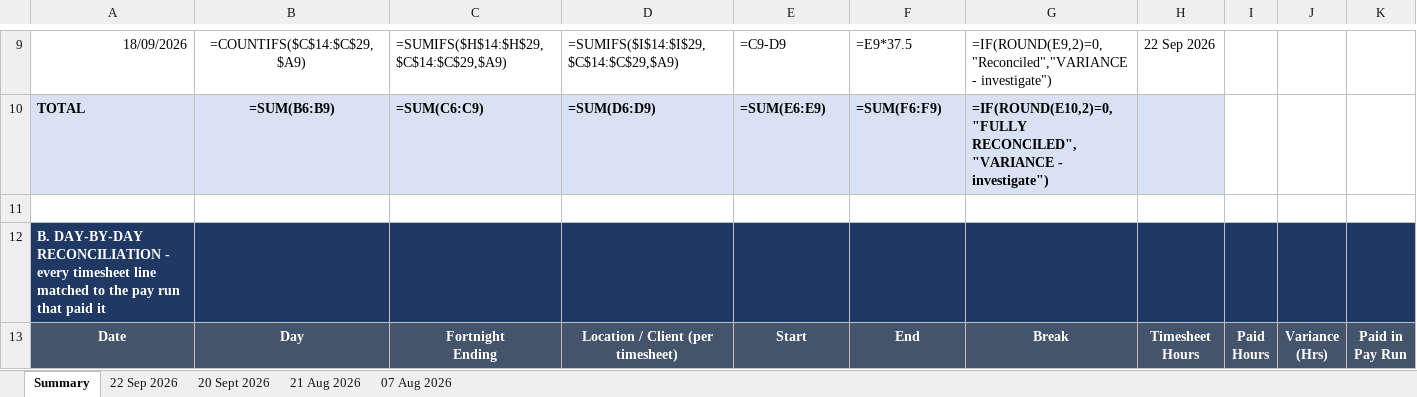
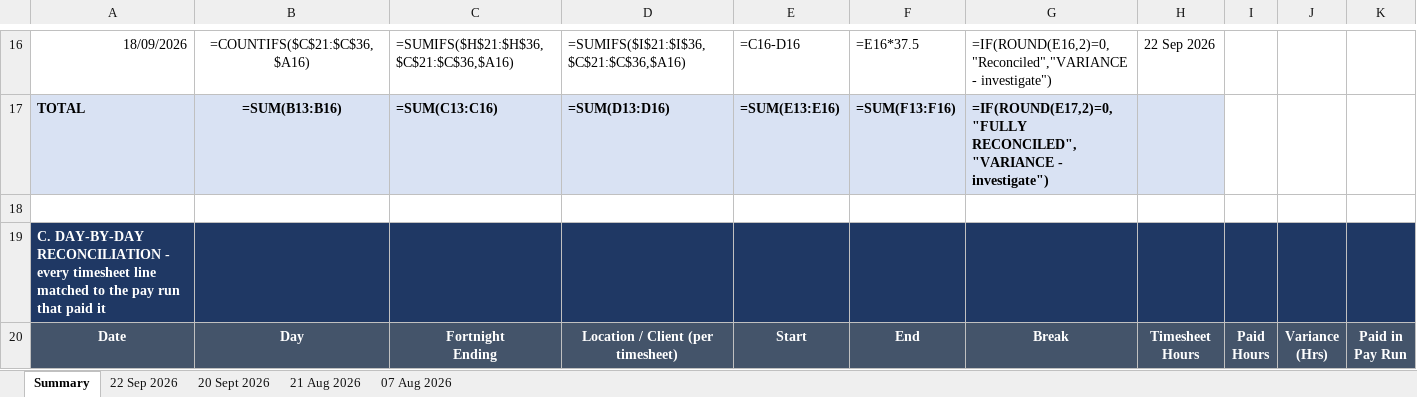
Before and after one commit to WesleyNelson-O33/Claude, an Excel workbook: Timesheet_Reconciliation_Jonathan_Hendratno.xlsx, sheet Summary, drawn as a sheet; only a part is shown, gaps mark what is left out; values as stored, in another font and other column widths than the file's, no borders; formulas without a stored value are shown as written; conditional formats not drawn; addresses are those after the commit; the diff covers the shown part only; the diff names each change by its address in the sheet, - before the commit and + after, or states it on an @@ line.

```diff
--- a/Timesheet_Reconciliation_Jonathan_Hendratno.xlsx (sheet Summary)
+++ b/Timesheet_Reconciliation_Jonathan_Hendratno.xlsx (sheet Summary)
-B16: =COUNTIFS($C$14:$C$29,$A9)
+B16: =COUNTIFS($C$21:$C$36,$A16)
-C16: =SUMIFS($H$14:$H$29,$C$14:$C$29,$A9)
+C16: =SUMIFS($H$21:$H$36,$C$21:$C$36,$A16)
-D16: =SUMIFS($I$14:$I$29,$C$14:$C$29,$A9)
+D16: =SUMIFS($I$21:$I$36,$C$21:$C$36,$A16)
-E16: =C9-D9
+E16: =C16-D16
-F16: =E9*37.5
+F16: =E16*37.5
-G16: =IF(ROUND(E9,2)=0,"Reconciled","VARIANCE - investigate")
+G16: =IF(ROUND(E16,2)=0,"Reconciled","VARIANCE - investigate")
-B17: =SUM(B6:B9)
+B17: =SUM(B13:B16)
-C17: =SUM(C6:C9)
+C17: =SUM(C13:C16)
-D17: =SUM(D6:D9)
+D17: =SUM(D13:D16)
-E17: =SUM(E6:E9)
+E17: =SUM(E13:E16)
-F17: =SUM(F6:F9)
+F17: =SUM(F13:F16)
-G17: =IF(ROUND(E10,2)=0,"FULLY RECONCILED","VARIANCE -…
+G17: =IF(ROUND(E17,2)=0,"FULLY RECONCILED","VARIANCE -…
-A19: B. DAY-BY-DAY RECONCILIATION…
+A19: C. DAY-BY-DAY RECONCILIATION…
```
Also changed, not shown: 11 added rows, 1 removed row, 153 edited cells, cell formats and merged cells elsewhere in this sheet, sheet 20 Sept 2026, sheet 22 Sep 2026, sheet 21 Aug 2026, sheet 07 Aug 2026.
